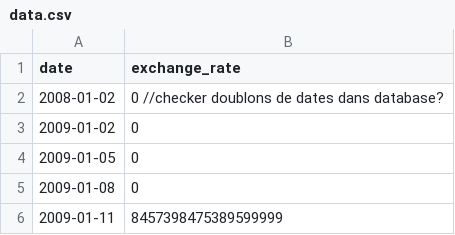
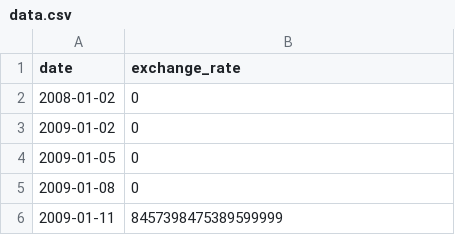
Before and after one commit to subrandt/Piscine_CPP, a CSV file: cpp09/ex00/data.csv, drawn as a sheet; only a part is shown.

```diff
--- a/cpp09/ex00/data.csv
+++ b/cpp09/ex00/data.csv
@@ -1,3 +1,3 @@
 date,exchange_rate
-2008-01-02,0 //checker doublons de dates dans database?
+2008-01-02,0
 2009-01-02,0
```
Also changed, not shown: 2 other files.
